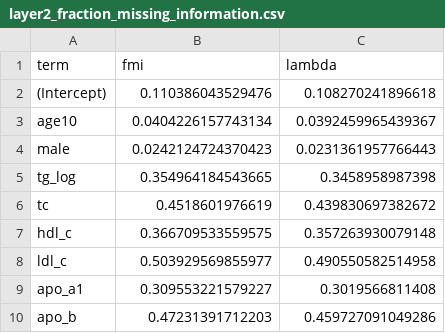
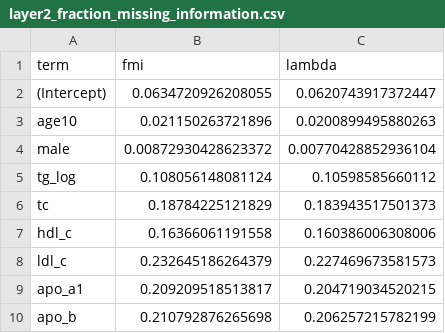
Before and after one commit to wu-yijing/lipid-DR-four-layer-falsification, a CSV file: output_tables/layer2_fraction_missing_information.csv, drawn as a sheet.

```diff
--- a/output_tables/layer2_fraction_missing_information.csv
+++ b/output_tables/layer2_fraction_missing_information.csv
@@ -1,10 +1,10 @@
 "term","fmi","lambda"
-"(Intercept)",0.110386043529476,0.108270241896618
-"age10",0.0404226157743134,0.0392459965439367
-"male",0.0242124724370423,0.0231361957766443
-"tg_log",0.354964184543665,0.3458958987398
-"tc",0.4518601976619,0.439830697382672
-"hdl_c",0.366709533559575,0.357263930079148
-"ldl_c",0.503929569855977,0.490550582514958
-"apo_a1",0.309553221579227,0.3019566811408
-"apo_b",0.47231391712203,0.459727091049286
+"(Intercept)",0.0634720926208055,0.0620743917372447
+"age10",0.021150263721896,0.0200899495880263
+"male",0.00872930428623372,0.00770428852936104
+"tg_log",0.108056148081124,0.10598585660112
+"tc",0.18784225121829,0.183943517501373
+"hdl_c",0.16366061191558,0.160386006308006
+"ldl_c",0.232645186264379,0.227469673581573
+"apo_a1",0.209209518513817,0.204719034520215
+"apo_b",0.210792876265698,0.206257215782199
```
Also changed, not shown: output_tables/emerging_markers_chinese_cohort.csv, output_tables/layer2_MI_pooled_coefficients_3seeds.csv, 39 other files.
